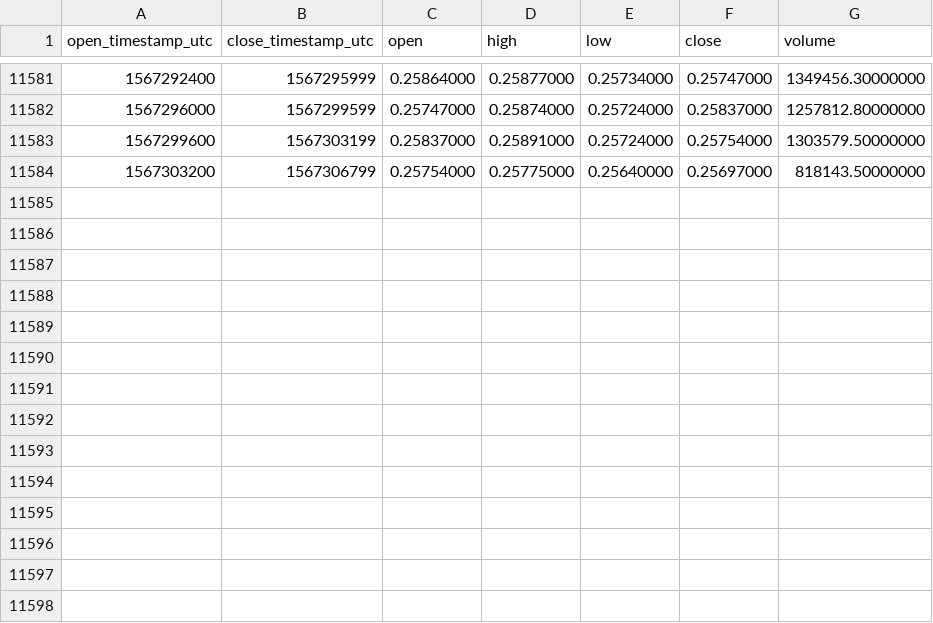
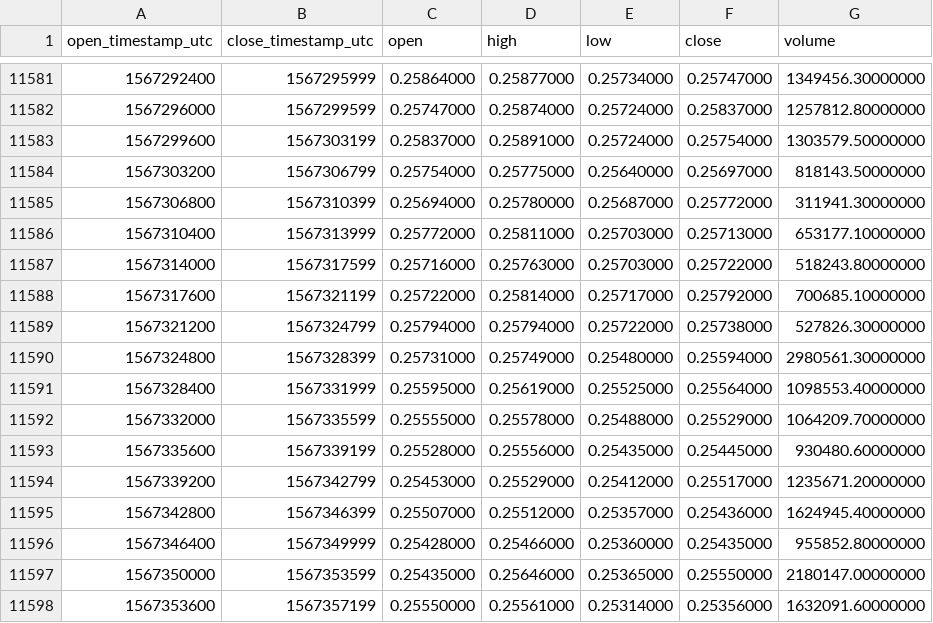
Before and after one commit to cryptobigbro/binance-XRPUSDT, a CSV file: binance-XRPUSDT-1h.csv, drawn as a sheet; only a part is shown, gaps mark what is left out.

Commit message:
Update OHLCV data.

```diff
--- a/binance-XRPUSDT-1h.csv
+++ b/binance-XRPUSDT-1h.csv
@@ -11584 +11584,15 @@ open_timestamp_utc,close_timestamp_utc,open,high,low,close,volume
 1567303200,1567306799,0.25754000,0.25775000,0.25640000,0.25697000,818143.50000000
+1567306800,1567310399,0.25694000,0.25780000,0.25687000,0.25772000,311941.30000000
+1567310400,1567313999,0.25772000,0.25811000,0.25703000,0.25713000,653177.10000000
+1567314000,1567317599,0.25716000,0.25763000,0.25703000,0.25722000,518243.80000000
+1567317600,1567321199,0.25722000,0.25814000,0.25717000,0.25792000,700685.10000000
+1567321200,1567324799,0.25794000,0.25794000,0.25722000,0.25738000,527826.30000000
+1567324800,1567328399,0.25731000,0.25749000,0.25480000,0.25594000,2980561.30000000
+1567328400,1567331999,0.25595000,0.25619000,0.25525000,0.25564000,1098553.40000000
+1567332000,1567335599,0.25555000,0.25578000,0.25488000,0.25529000,1064209.70000000
+1567335600,1567339199,0.25528000,0.25556000,0.25435000,0.25445000,930480.60000000
+1567339200,1567342799,0.25453000,0.25529000,0.25412000,0.25517000,1235671.20000000
+1567342800,1567346399,0.25507000,0.25512000,0.25357000,0.25436000,1624945.40000000
+1567346400,1567349999,0.25428000,0.25466000,0.25360000,0.25435000,955852.80000000
+1567350000,1567353599,0.25435000,0.25646000,0.25365000,0.25550000,2180147.00000000
+1567353600,1567357199,0.25550000,0.25561000,0.25314000,0.25356000,1632091.60000000
```
